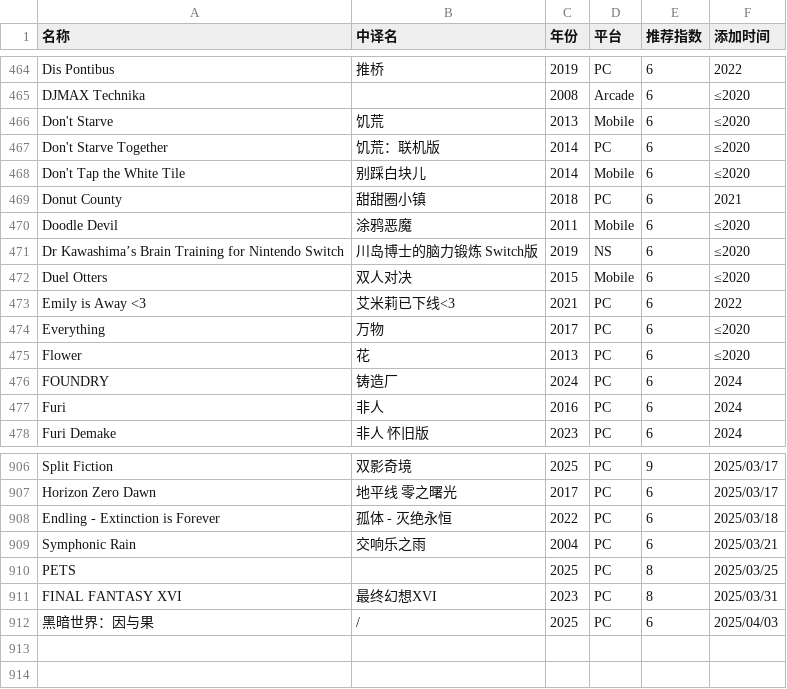
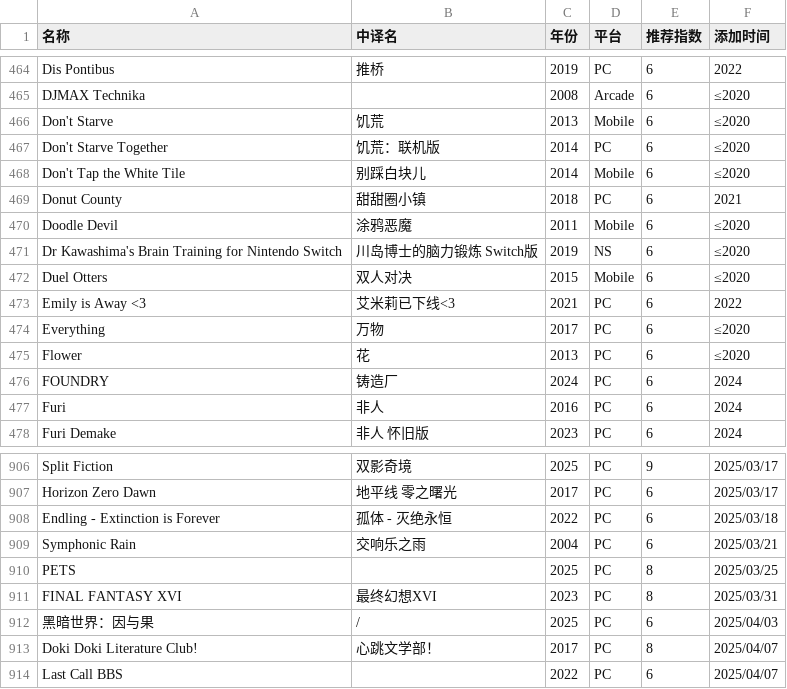
Before and after one commit to pqr-gaming/pqr-gaming.github.io, a CSV file: PGDB.csv, drawn as a sheet; only a part is shown, gaps mark what is left out.

Commit message:
add new entry

```diff
--- a/PGDB.csv
+++ b/PGDB.csv
@@ -470,3 +470,3 @@ Donut County,甜甜圈小镇,2018,PC,6,2021
 Doodle Devil,涂鸦恶魔,2011,Mobile,6,≤2020
-Dr Kawashima’s Brain Training for Nintendo Switch,川岛博士的脑力锻炼 Switch版,2019,NS,6,≤2020
+Dr Kawashima's Brain Training for Nintendo Switch,川岛博士的脑力锻炼 Switch版,2019,NS,6,≤2020
 Duel Otters,双人对决,2015,Mobile,6,≤2020
@@ -912 +912,3 @@ FINAL FANTASY XVI,最终幻想XVI,2023,PC,8,2025/03/31
 黑暗世界：因与果,/,2025,PC,6,2025/04/03
+Doki Doki Literature Club!,心跳文学部！,2017,PC,8,2025/04/07
+Last Call BBS,,2022,PC,6,2025/04/07
```
